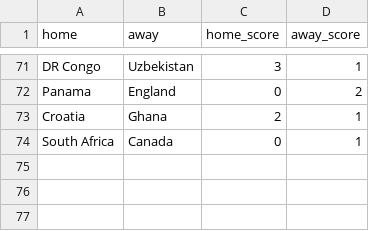
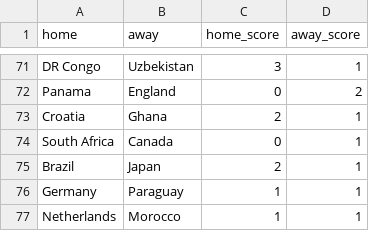
Before and after one commit to loukesio/WorldCup_2026, a CSV file: data/results.csv, drawn as a sheet; only a part is shown, gaps mark what is left out.

```diff
--- a/data/results.csv
+++ b/data/results.csv
@@ -74 +74,4 @@
 "South Africa","Canada",0,1
+"Brazil","Japan",2,1
+"Germany","Paraguay",1,1
+"Netherlands","Morocco",1,1
```
Also changed, not shown: 2 other files.
